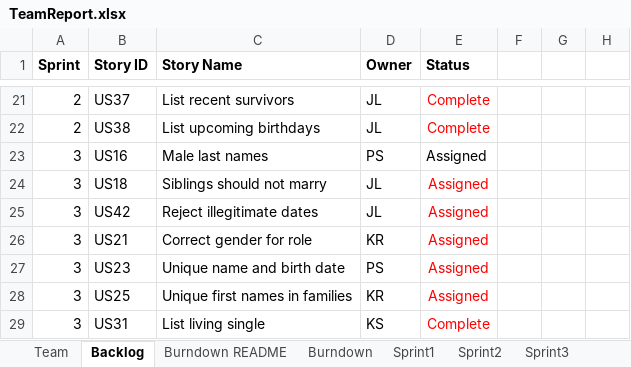
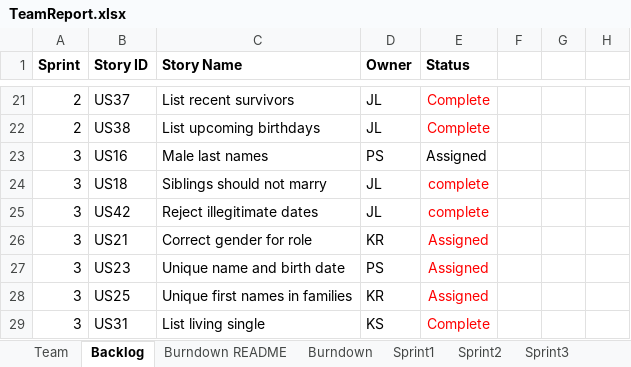
Before and after one commit to kylerozanitis/gedcom-parser, an Excel workbook: TeamReport.xlsx, sheet Backlog, drawn as a sheet; only a part is shown, gaps mark what is left out; values as stored, in another font and other column widths than the file's, no borders; conditional formats not drawn; the diff names each change by its address in the sheet, - before the commit and + after, or states it on an @@ line.

```diff
--- a/TeamReport.xlsx (sheet Backlog)
+++ b/TeamReport.xlsx (sheet Backlog)
-E24:E25 (Status): Assigned
+E24:E25 (Status): complete
```
Also changed, not shown: sheet Sprint3, sheet Burndown, 1 other file.
